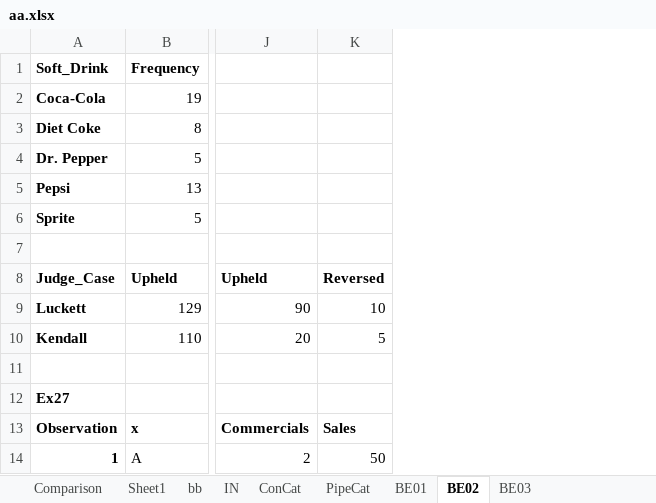
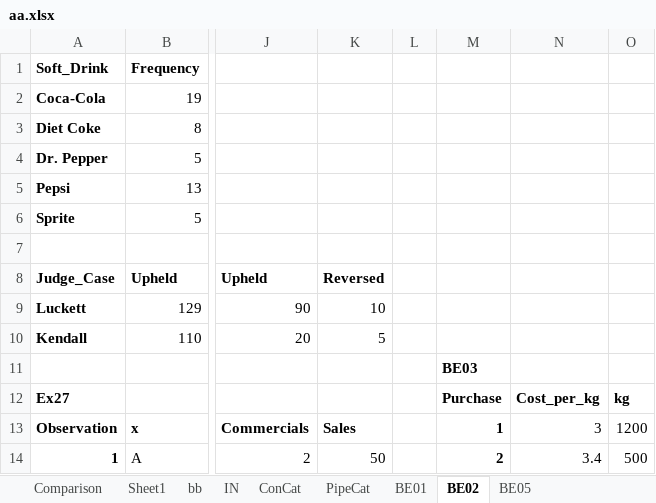
Before and after one commit to shivam7898/xADSM, an Excel workbook: data/aa.xlsx, sheet BE02, drawn as a sheet; only a part is shown, gaps mark what is left out; values as stored, in another font and other column widths than the file's, no borders; the diff names each change by its address in the sheet, - before the commit and + after, or states it on an @@ line.

```diff
--- a/data/aa.xlsx (sheet BE02)
+++ b/data/aa.xlsx (sheet BE02)
-sheet tab: BE03
+sheet tab: BE05
+column L, empty
+column M, rows 11-14: BE03 | Purchase | 1 | 2
+column N, rows 12-14: Cost_per_kg | 3 | 3.4
+column O, rows 12-14: kg | 1200 | 500
```
Also changed, not shown: sheet BE05, 5 other files.
